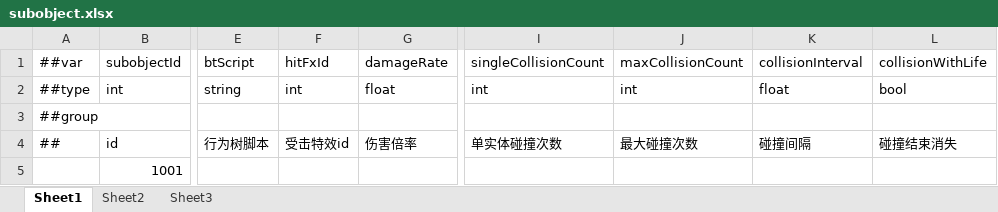
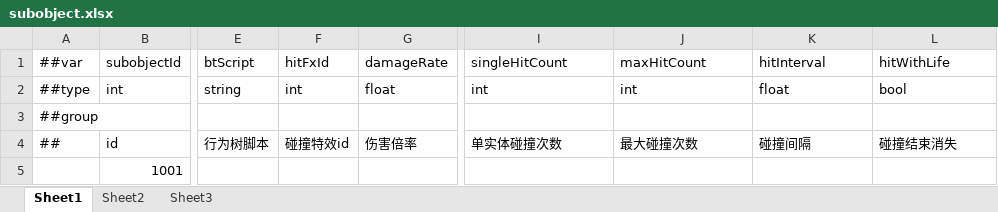
Before and after one commit to 404Lcc/Lcc, an Excel workbook: DataTables/Datas/subobject.xlsx, sheet Sheet1, drawn as a sheet; only a part is shown, gaps mark what is left out; values as stored, in another font and other column widths than the file's, no borders; the diff names each change by its address in the sheet, - before the commit and + after, or states it on an @@ line.

```diff
--- a/DataTables/Datas/subobject.xlsx (sheet Sheet1)
+++ b/DataTables/Datas/subobject.xlsx (sheet Sheet1)
-I1: singleCollisionCount
+I1: singleHitCount
-J1: maxCollisionCount
+J1: maxHitCount
-K1: collisionInterval
+K1: hitInterval
-L1: collisionWithLife
+L1: hitWithLife
-F4 (hitFxId): 受击特效id
+F4 (hitFxId): 碰撞特效id
```
Also changed, not shown: 6 other files.
